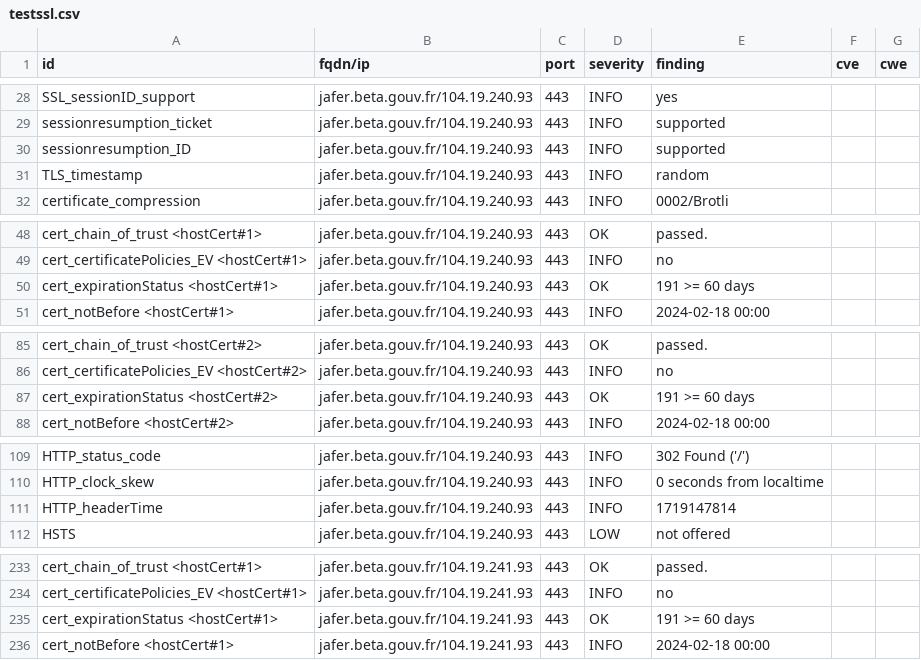
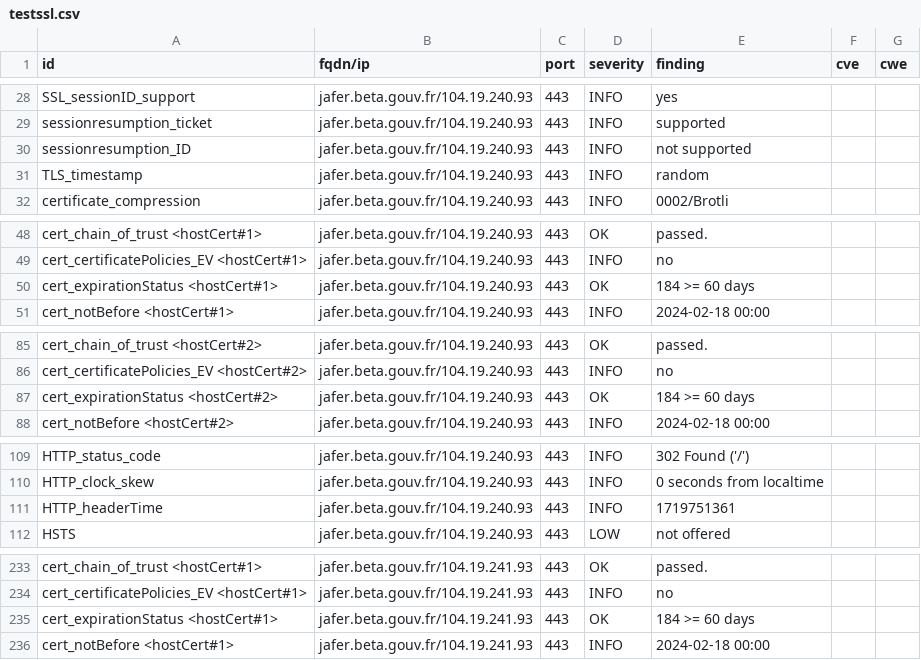
Before and after one commit to julienracine/dashlord, a CSV file: results/aHR0cHM6Ly9qYWZlci5iZXRhLmdvdXYuZnI=/testssl.csv, drawn as a sheet; only a part is shown, gaps mark what is left out; the diff covers the shown part only.

```diff
--- a/results/aHR0cHM6Ly9qYWZlci5iZXRhLmdvdXYuZnI=/testssl.csv
+++ b/results/aHR0cHM6Ly9qYWZlci5iZXRhLmdvdXYuZnI=/testssl.csv
@@ -29,3 +29,3 @@
 "sessionresumption_ticket","jafer.beta.gouv.fr/104.19.240.93","443","INFO","supported","",""
-"sessionresumption_ID","jafer.beta.gouv.fr/104.19.240.93","443","INFO","supported","",""
+"sessionresumption_ID","jafer.beta.gouv.fr/104.19.240.93","443","INFO","not supported","",""
 "TLS_timestamp","jafer.beta.gouv.fr/104.19.240.93","443","INFO","random","",""
@@ -49,3 +49,3 @@
 "cert_certificatePolicies_EV <hostCert#1>","jafer.beta.gouv.fr/104.19.240.93","443","INFO","no","",""
-"cert_expirationStatus <hostCert#1>","jafer.beta.gouv.fr/104.19.240.93","443","OK","191 >= 60 days","",""
+"cert_expirationStatus <hostCert#1>","jafer.beta.gouv.fr/104.19.240.93","443","OK","184 >= 60 days","",""
 "cert_notBefore <hostCert#1>","jafer.beta.gouv.fr/104.19.240.93","443","INFO","2024-02-18 00:00","",""
@@ -86,3 +86,3 @@
 "cert_certificatePolicies_EV <hostCert#2>","jafer.beta.gouv.fr/104.19.240.93","443","INFO","no","",""
-"cert_expirationStatus <hostCert#2>","jafer.beta.gouv.fr/104.19.240.93","443","OK","191 >= 60 days","",""
+"cert_expirationStatus <hostCert#2>","jafer.beta.gouv.fr/104.19.240.93","443","OK","184 >= 60 days","",""
 "cert_notBefore <hostCert#2>","jafer.beta.gouv.fr/104.19.240.93","443","INFO","2024-02-18 00:00","",""
@@ -110,3 +110,3 @@
 "HTTP_clock_skew","jafer.beta.gouv.fr/104.19.240.93","443","INFO","0 seconds from localtime","",""
-"HTTP_headerTime","jafer.beta.gouv.fr/104.19.240.93","443","INFO","1719147814","",""
+"HTTP_headerTime","jafer.beta.gouv.fr/104.19.240.93","443","INFO","1719751361","",""
 "HSTS","jafer.beta.gouv.fr/104.19.240.93","443","LOW","not offered","",""
@@ -234,3 +234,3 @@
 "cert_certificatePolicies_EV <hostCert#1>","jafer.beta.gouv.fr/104.19.241.93","443","INFO","no","",""
-"cert_expirationStatus <hostCert#1>","jafer.beta.gouv.fr/104.19.241.93","443","OK","191 >= 60 days","",""
+"cert_expirationStatus <hostCert#1>","jafer.beta.gouv.fr/104.19.241.93","443","OK","184 >= 60 days","",""
 "cert_notBefore <hostCert#1>","jafer.beta.gouv.fr/104.19.241.93","443","INFO","2024-02-18 00:00","",""
```
Also changed, not shown: 2 edited cells elsewhere in this file, 12 other files.
